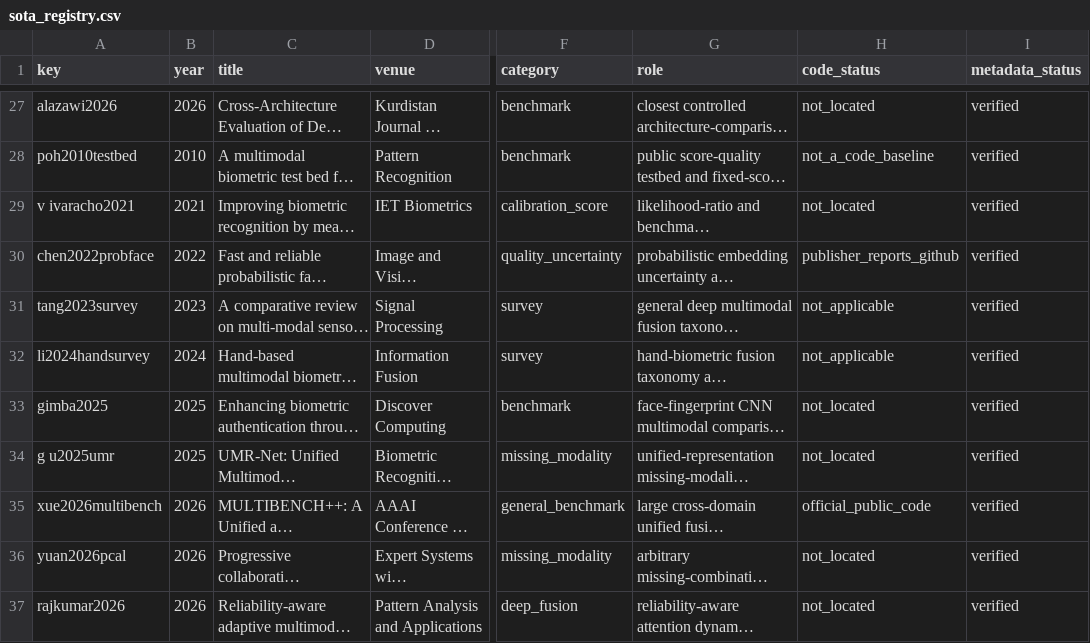
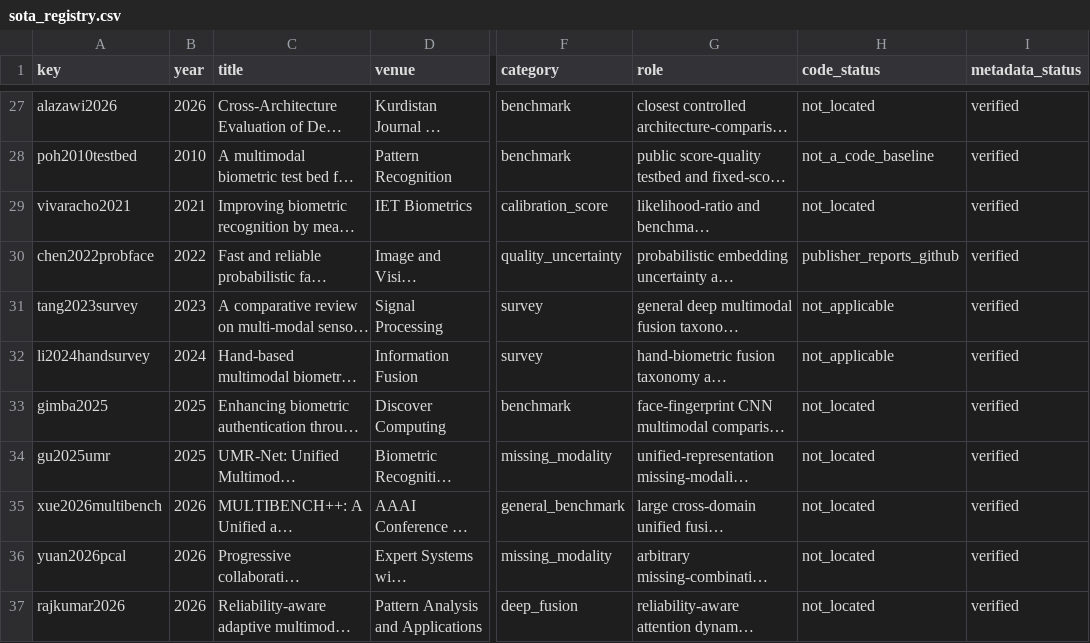
Before and after one commit to EkodeckStephane/DeepMM-Biometrics, a CSV file: literature/sota_registry.csv, drawn as a sheet; only a part is shown, gaps mark what is left out; long unchanged cells end in …; the diff names each change by its address in the sheet, - before the commit and + after, or states it on an @@ line.

Commit message:
Normalize newly registered literature keys

```diff
--- a/literature/sota_registry.csv
+++ b/literature/sota_registry.csv
-A29 (key): v ivaracho2021
+A29 (key): vivaracho2021
-A34 (key): g u2025umr
+A34 (key): gu2025umr
-H35 (code_status): official_public_code
+H35 (code_status): not_located
```
